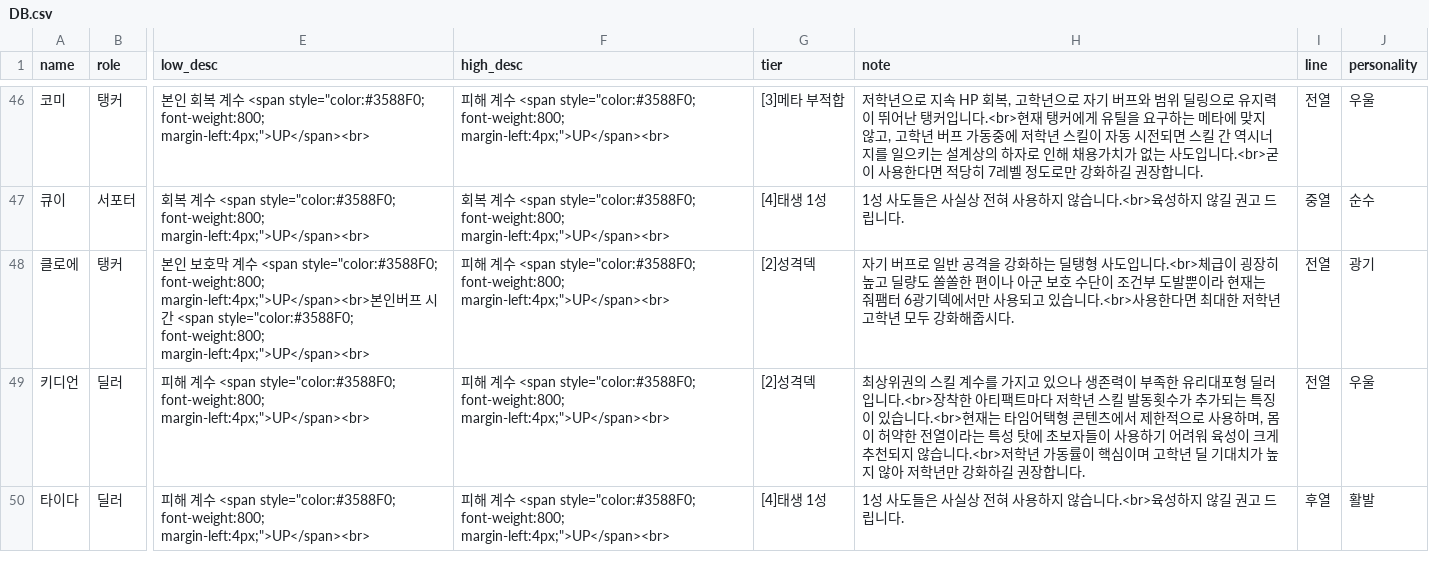
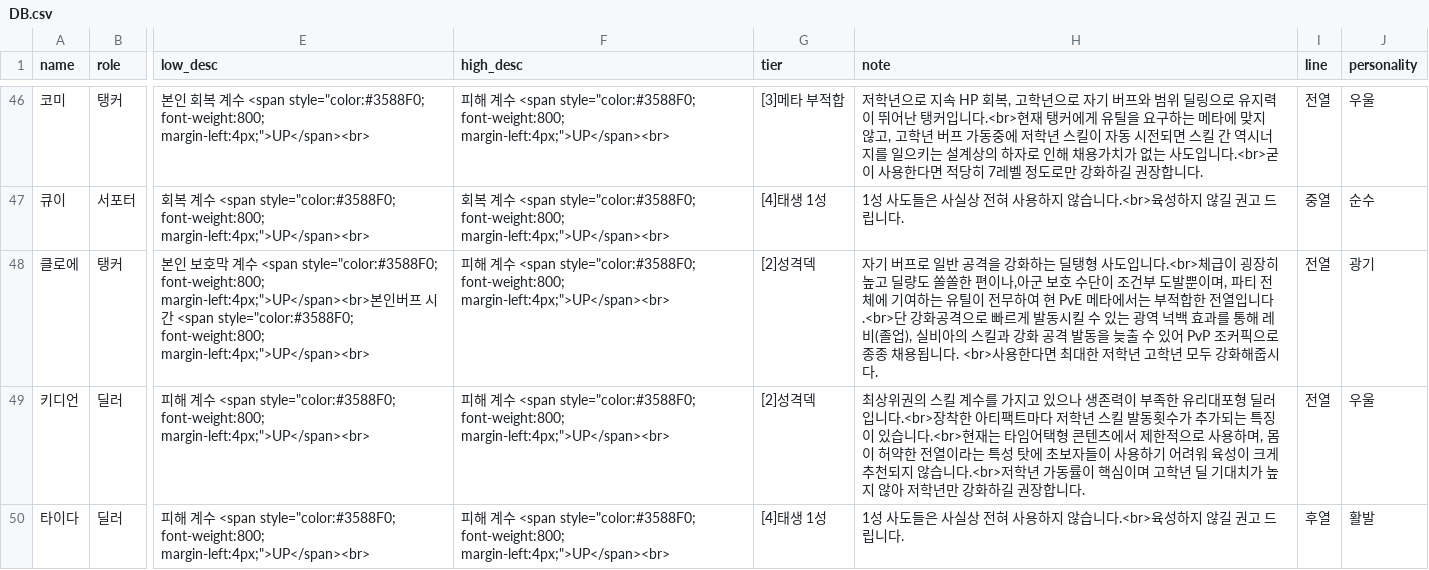
Before and after one commit to mediate1082/Trickal-Revive-Skill-Guide-Beta-0.8, a CSV file: data/DB.csv, drawn as a sheet; only a part is shown, gaps mark what is left out; the diff names each change by its address in the sheet, - before the commit and + after, or states it on an @@ line.

```diff
--- a/data/DB.csv
+++ b/data/DB.csv
-H48 (note): …편이나 아군 보호 수단이 조건부 도발뿐이라 현재는 줘팸터 6광기덱에서만 사용되고 있습니다.<br>사용한다…
+H48 (note): …편이나,아군 보호 수단이 조건부 도발뿐이며, 파티 전체에 기여하는 유틸이 전무하여 현 PvE 메타에서는 부적합한 전열입니다.<br>단 강화공격으로 빠르게 발동시킬 수 있는 광역 넉백 효과를 통해 레비(졸업), 실비아의 스킬과 강화 공격 발동을 늦출 수 있어 PvP 조커픽으로 종종 채용됩니다. <br>사용한다…
```
Also changed, not shown: 5 other files.
